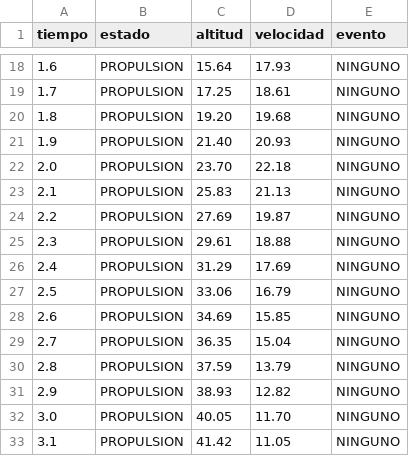
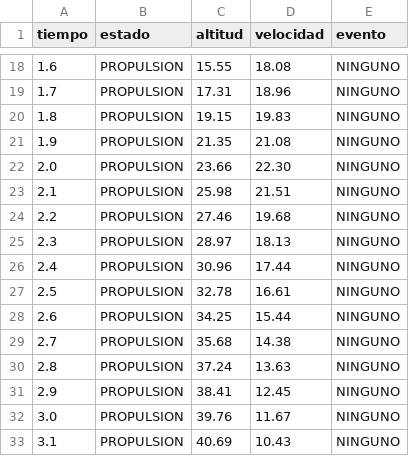
Before and after one commit to jegarciaveliz8-sys/rocket_fsw_hardware, a CSV file: data/black_box_flight.csv, drawn as a sheet; only a part is shown, gaps mark what is left out; the diff covers the shown part only.

```diff
--- a/data/black_box_flight.csv
+++ b/data/black_box_flight.csv
@@ -18,16 +18,16 @@ tiempo,estado,altitud,velocidad,evento
-1.6,PROPULSION,15.64,17.93,NINGUNO
-1.7,PROPULSION,17.25,18.61,NINGUNO
-1.8,PROPULSION,19.20,19.68,NINGUNO
-1.9,PROPULSION,21.40,20.93,NINGUNO
-2.0,PROPULSION,23.70,22.18,NINGUNO
-2.1,PROPULSION,25.83,21.13,NINGUNO
-2.2,PROPULSION,27.69,19.87,NINGUNO
-2.3,PROPULSION,29.61,18.88,NINGUNO
-2.4,PROPULSION,31.29,17.69,NINGUNO
-2.5,PROPULSION,33.06,16.79,NINGUNO
-2.6,PROPULSION,34.69,15.85,NINGUNO
-2.7,PROPULSION,36.35,15.04,NINGUNO
-2.8,PROPULSION,37.59,13.79,NINGUNO
-2.9,PROPULSION,38.93,12.82,NINGUNO
-3.0,PROPULSION,40.05,11.70,NINGUNO
-3.1,PROPULSION,41.42,11.05,NINGUNO
+1.6,PROPULSION,15.55,18.08,NINGUNO
+1.7,PROPULSION,17.31,18.96,NINGUNO
+1.8,PROPULSION,19.15,19.83,NINGUNO
+1.9,PROPULSION,21.35,21.08,NINGUNO
+2.0,PROPULSION,23.66,22.30,NINGUNO
+2.1,PROPULSION,25.98,21.51,NINGUNO
+2.2,PROPULSION,27.46,19.68,NINGUNO
+2.3,PROPULSION,28.97,18.13,NINGUNO
+2.4,PROPULSION,30.96,17.44,NINGUNO
+2.5,PROPULSION,32.78,16.61,NINGUNO
+2.6,PROPULSION,34.25,15.44,NINGUNO
+2.7,PROPULSION,35.68,14.38,NINGUNO
+2.8,PROPULSION,37.24,13.63,NINGUNO
+2.9,PROPULSION,38.41,12.45,NINGUNO
+3.0,PROPULSION,39.76,11.67,NINGUNO
+3.1,PROPULSION,40.69,10.43,NINGUNO
```
Also changed, not shown: 47 edited cells elsewhere in this file, 1 other file.
